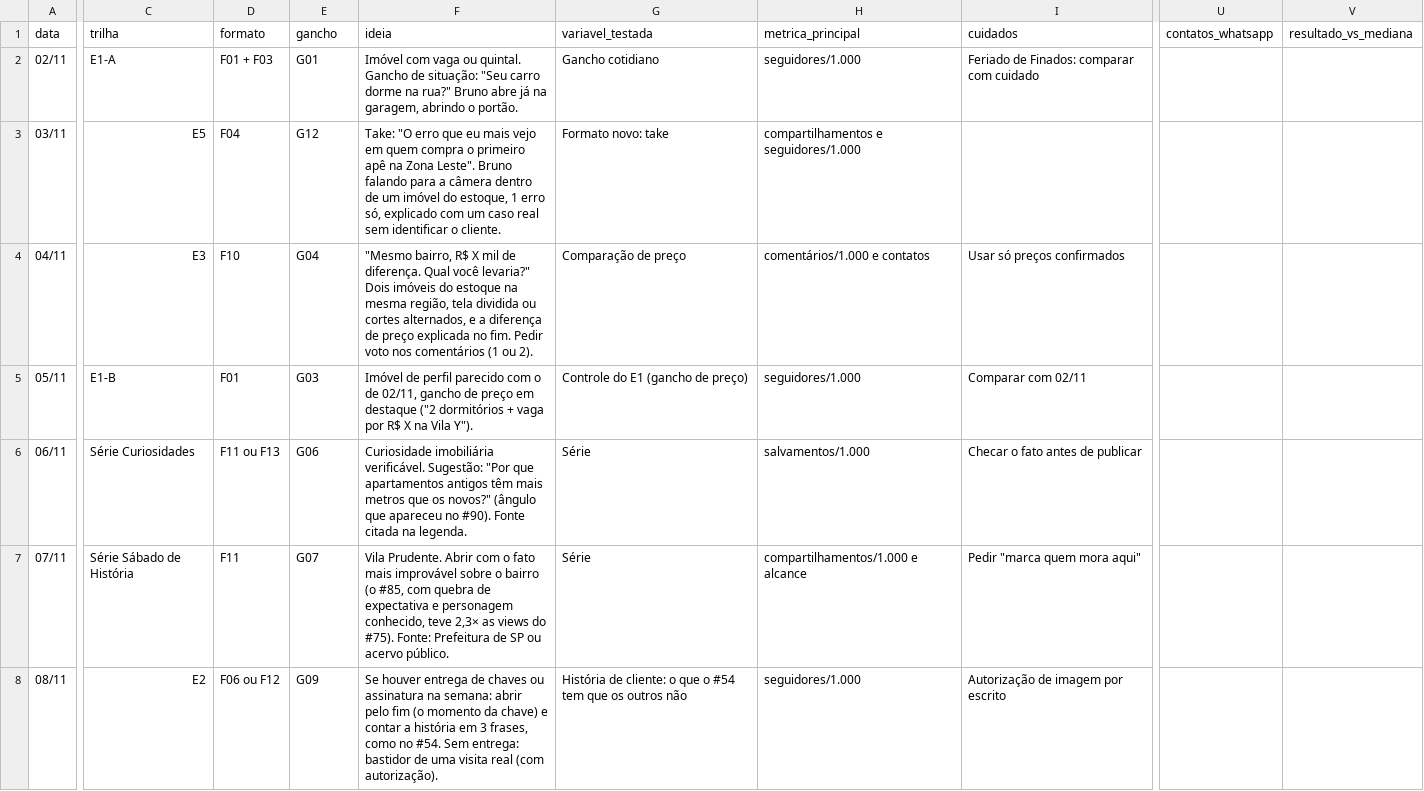
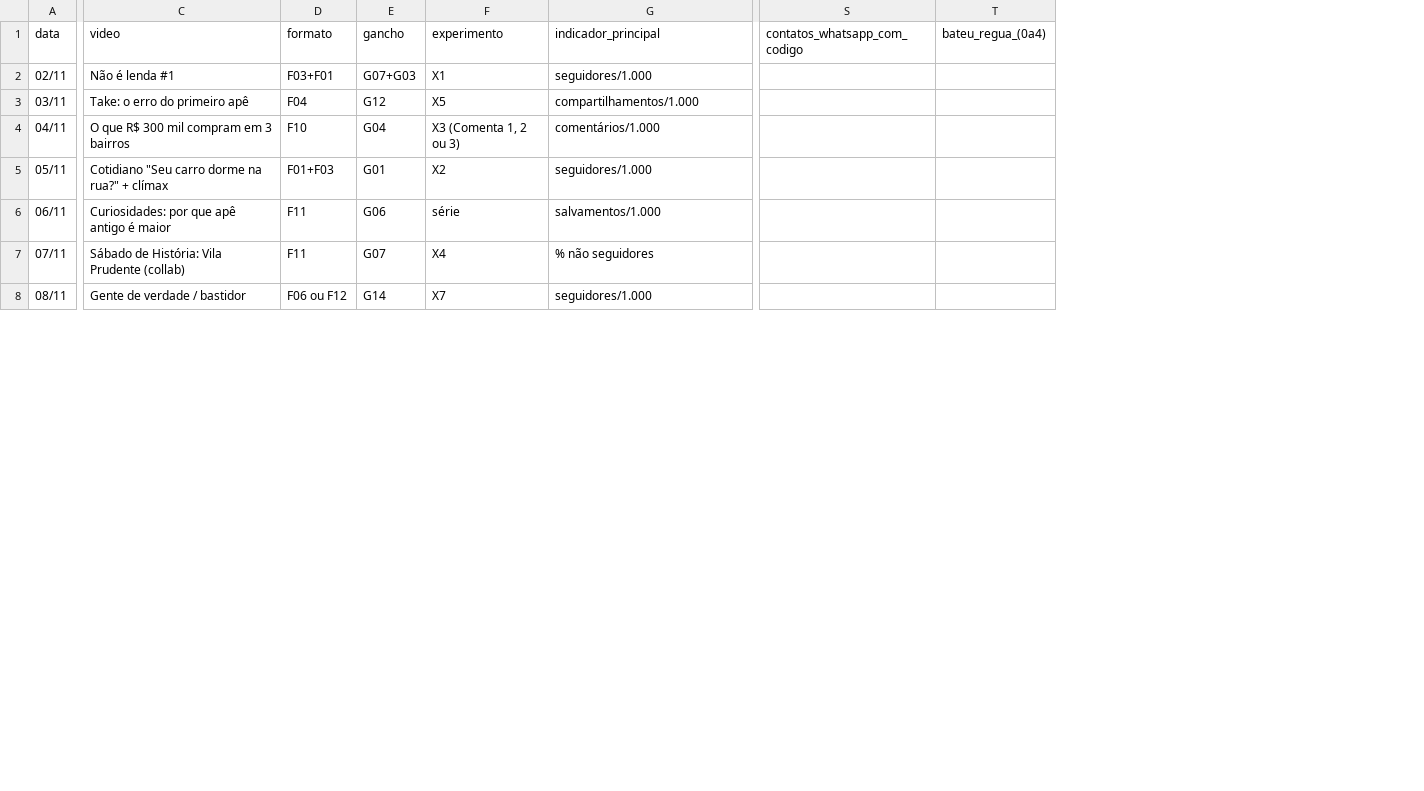
Before and after one commit to s7psdcdvv8-arch/marketing-and-growth, a CSV file: experimentos/2026-11-registro.csv, drawn as a sheet; only a part is shown, gaps mark what is left out; removed rows and columns are numbered as before the commit, all else as after; the diff covers the shown part only; the diff names each change by its address in the sheet, - before the commit and + after, or states it on an @@ line.

```diff
--- a/experimentos/2026-11-registro.csv
+++ b/experimentos/2026-11-registro.csv
-column C (trilha), rows 2-8: E1-A | E5 | E3 | E1-B | Série Curiosidades | Série Sábado de História | E2
+column C (video), rows 2-8: Não é lenda #1 | Take: o erro do primeiro apê | O que R$ 300 mil compram em 3 bairros | Cotidiano "Seu carro dorme na rua?" + clímax | Curiosidades: por que apê antigo é maior | Sábado de História: Vila Prudente (collab) | Gente de verdade / bastidor
-column F (ideia), rows 2-8: Imóvel com vaga ou quintal. Gancho de situação: "Seu carro dorme na rua?" Bruno abre já na garagem, abrindo o portão. | Take: "O erro que eu mais vejo em quem compra o primeiro apê na Zona Leste". Bruno falando para a câmera dentro de um imóvel do estoque, 1 erro só, explicado com um caso real sem identificar o cliente. | "Mesmo bairro, R$ X mil de diferença. Qual você levaria?" Dois imóveis do estoque na mesma região, tela dividida ou cortes alternados, e a diferença de preço explicada no fim. Pedir voto nos comentários (1 ou 2). | Imóvel de perfil parecido com o de 02/11, gancho de preço em destaque ("2 dormitórios + vaga por R$ X na Vila Y"). | Curiosidade imobiliária verificável. Sugestão: "Por que apartamentos antigos têm mais metros que os novos?" (ângulo que apareceu no #90). Fonte citada na legenda. | Vila Prudente. Abrir com o fato mais improvável sobre o bairro (o #85, com quebra de expectativa e personagem conhecido, teve 2,3× as views do #75). Fonte: Prefeitura de SP ou acervo público. | Se houver entrega de chaves ou assinatura na semana: abrir pelo fim (o momento da chave) e contar a história em 3 frases, como no #54. Sem entrega: bastidor de uma visita real (com autorização).
-column G (variavel_testada), rows 2-8: Gancho cotidiano | Formato novo: take | Comparação de preço | Controle do E1 (gancho de preço) | Série | Série | História de cliente: o que o #54 tem que os outros não
+column F (experimento), rows 2-8: X1 | X5 | X3 (Comenta 1, 2 ou 3) | X2 | série | X4 | X7
-column I (cuidados), rows 2-8: Feriado de Finados: comparar com cuidado |  | Usar só preços confirmados | Comparar com 02/11 | Checar o fato antes de publicar | Pedir "marca quem mora aqui" | Autorização de imagem por escrito
-column U (contatos_whatsapp), empty
-column V (resultado_vs_mediana), empty
+column S (contatos_whatsapp_com_codigo), empty
+column T (bateu_regua_(0a4)), empty
-G1: metrica_principal
+G1: indicador_principal
-D2 (formato): F01 + F03
+D2 (formato): F03+F01
-E2 (gancho): G01
+E2 (gancho): G07+G03
-G3 (indicador_principal): compartilhamentos e seguidores/1.000
+G3 (indicador_principal): compartilhamentos/1.000
-G4 (indicador_principal): comentários/1.000 e contatos
+G4 (indicador_principal): comentários/1.000
-D5 (formato): F01
+D5 (formato): F01+F03
-E5 (gancho): G03
+E5 (gancho): G01
-D6 (formato): F11 ou F13
+D6 (formato): F11
-G7 (indicador_principal): compartilhamentos/1.000 e alcance
+G7 (indicador_principal): % não seguidores
-E8 (gancho): G09
+E8 (gancho): G14
```
Also changed, not shown: 34 edited cells elsewhere in this file, 2 other files.
